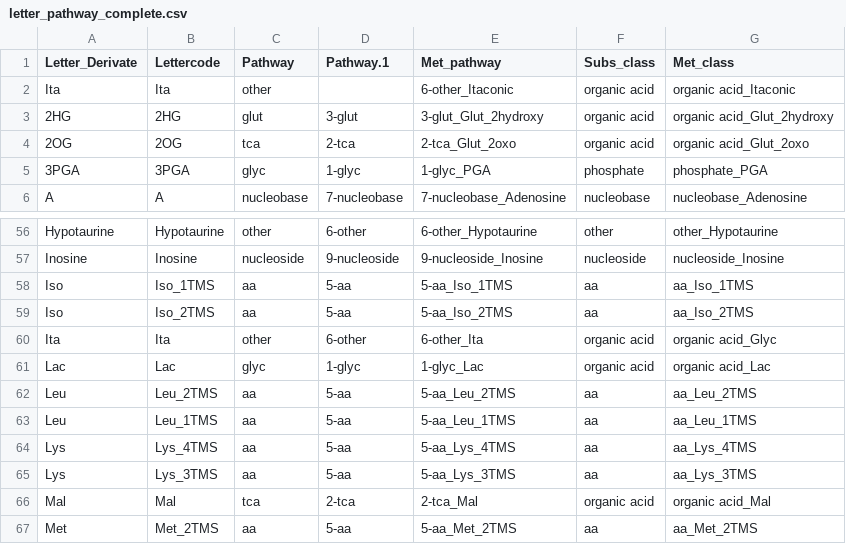
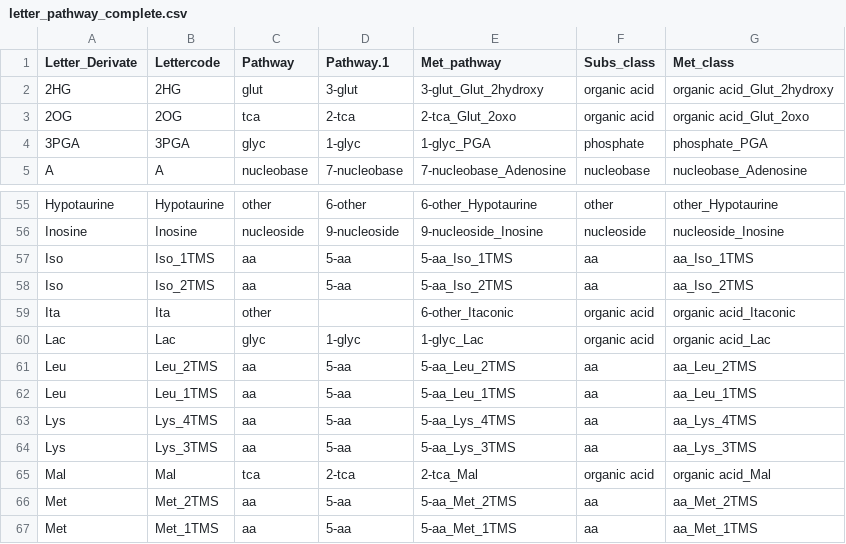
Before and after one commit to ChrisZasa/fluffy-adventure, a CSV file: config_mtx/letter_pathway_complete.csv, drawn as a sheet; only a part is shown, gaps mark what is left out; the shorter side is filled out with more unchanged rows.

```diff
--- a/config_mtx/letter_pathway_complete.csv
+++ b/config_mtx/letter_pathway_complete.csv
@@ -1,3 +1,2 @@
 Letter_Derivate,Lettercode,Pathway,Pathway.1,Met_pathway,Subs_class,Met_class
-Ita,Ita,other,,6-other_Itaconic,organic acid,organic acid_Itaconic
 2HG,2HG,glut,3-glut,3-glut_Glut_2hydroxy,organic acid,organic acid_Glut_2hydroxy
@@ -59,3 +58,3 @@ Iso,Iso_1TMS,aa,5-aa,5-aa_Iso_1TMS,aa,aa_Iso_1TMS
 Iso,Iso_2TMS,aa,5-aa,5-aa_Iso_2TMS,aa,aa_Iso_2TMS
-Ita,Ita,other,6-other,6-other_Ita,organic acid,organic acid_Glyc
+Ita,Ita,other,,6-other_Itaconic,organic acid,organic acid_Itaconic
 Lac,Lac,glyc,1-glyc,1-glyc_Lac,organic acid,organic acid_Lac
```
Also changed, not shown: 8 other files.
